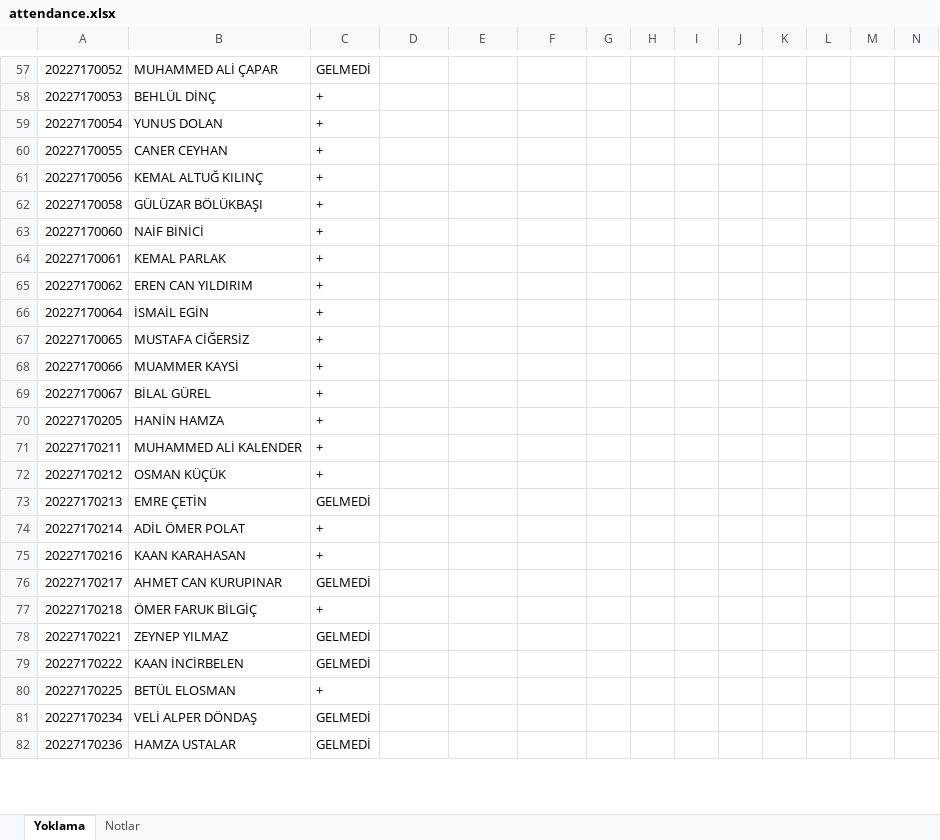
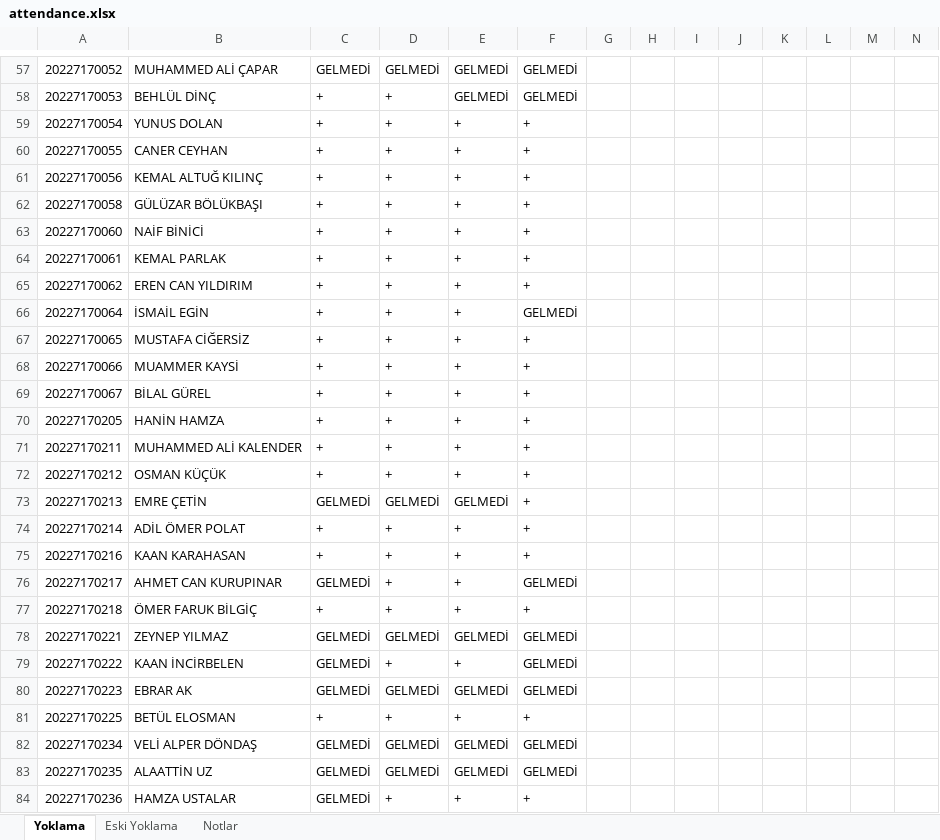
Before and after one commit to drerhanturan/drerhanturan.github.io, an Excel workbook: lectures/literacy/lists/attendance.xlsx, sheet Yoklama, drawn as a sheet; only a part is shown, gaps mark what is left out; values as stored, in another font and other column widths than the file's, no cell formats; addresses are those after the commit; rows hold the shown columns only; the diff covers the shown part only; the diff names each change by its address in the sheet, - before the commit and + after, or states it on an @@ line.

```diff
--- a/lectures/literacy/lists/attendance.xlsx (sheet Yoklama)
+++ b/lectures/literacy/lists/attendance.xlsx (sheet Yoklama)
+sheet tab: Eski Yoklama
-D57: (empty)
+D57: GELMEDİ
-E57:E58: (empty)
+E57:E58: GELMEDİ
-F57:F58: (empty)
+F57:F58: GELMEDİ
-D58:D72: (empty)
+D58:D72: +
-E59:E72: (empty)
+E59:E72: +
-F59:F65: (empty)
+F59:F65: +
-F66: (empty)
+F66: GELMEDİ
-F67:F75: (empty)
+F67:F75: +
-D73: (empty)
+D73: GELMEDİ
-E73: (empty)
+E73: GELMEDİ
-D74:D77: (empty)
+D74:D77: +
-E74:E77: (empty)
+E74:E77: +
-F76: (empty)
+F76: GELMEDİ
-F77: (empty)
+F77: +
-D78: (empty)
+D78: GELMEDİ
-E78: (empty)
+E78: GELMEDİ
-F78:F79: (empty)
+F78:F79: GELMEDİ
-D79: (empty)
+D79: +
-E79: (empty)
+E79: +
+row 80: 20227170223 | EBRAR AK | GELMEDİ | GELMEDİ | GELMEDİ | GELMEDİ
-D81: (empty)
+D81: +
-E81: (empty)
+E81: +
-F81: (empty)
+F81: +
-D82: (empty)
+D82: GELMEDİ
-E82: (empty)
+E82: GELMEDİ
-F82: (empty)
+F82: GELMEDİ
+row 83: 20227170235 | ALAATTİN UZ | GELMEDİ | GELMEDİ | GELMEDİ | GELMEDİ
-D84: (empty)
+D84: +
-E84: (empty)
+E84: +
-F84: (empty)
+F84: +
```
Also changed, not shown: 3 added rows, 2 removed rows and 154 edited cells elsewhere in this sheet, sheet Notlar, cell formats.
